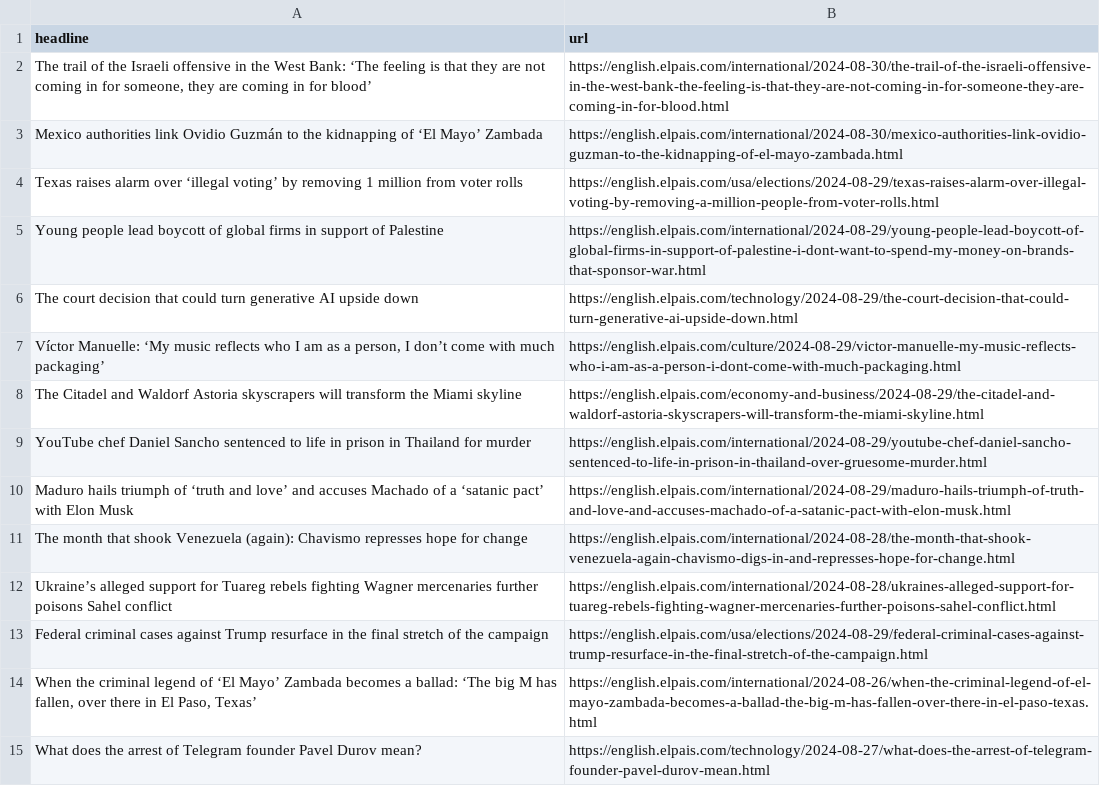
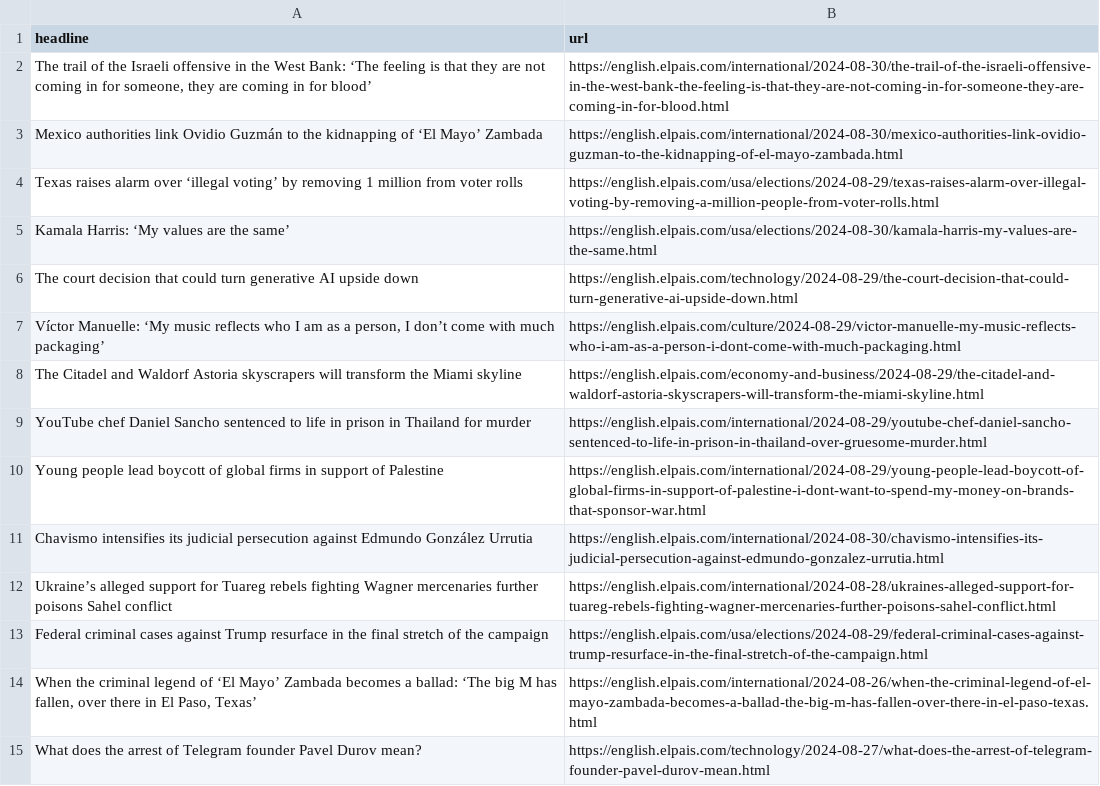
Before and after one commit to jsoma/el-pais-autoscraper, a CSV file: headlines.csv, drawn as a sheet; only a part is shown.

```diff
--- a/headlines.csv
+++ b/headlines.csv
@@ -4,3 +4,3 @@ Mexico authorities link Ovidio Guzmán to the kidnapping of ‘El Mayo’ Zambad
 Texas raises alarm over ‘illegal voting’ by removing 1 million from voter rolls,https://english.elpais.com/usa/elections/2024-08-29/texas-raises-alarm-over-illegal-voting-by-removing-a-million-people-from-voter-rolls.html
-Young people lead boycott of global firms in support of Palestine,https://english.elpais.com/international/2024-08-29/young-people-lead-boycott-of-global-firms-in-support-of-palestine-i-dont-want-to-spend-my-money-on-brands-that-sponsor-war.html
+Kamala Harris: ‘My values are the same’ ,https://english.elpais.com/usa/elections/2024-08-30/kamala-harris-my-values-are-the-same.html
 The court decision that could turn generative AI upside down ,https://english.elpais.com/technology/2024-08-29/the-court-decision-that-could-turn-generative-ai-upside-down.html
@@ -9,4 +9,4 @@ The Citadel and Waldorf Astoria skyscrapers will transform the Miami skyline,htt
 YouTube chef Daniel Sancho sentenced to life in prison in Thailand for murder,https://english.elpais.com/international/2024-08-29/youtube-chef-daniel-sancho-sentenced-to-life-in-prison-in-thailand-over-gruesome-murder.html
-Maduro hails triumph of ‘truth and love’ and accuses Machado of a ‘satanic pact’ with Elon Musk,https://english.elpais.com/international/2024-08-29/maduro-hails-triumph-of-truth-and-love-and-accuses-machado-of-a-satanic-pact-with-elon-musk.html
-The month that shook Venezuela (again): Chavismo represses hope for change,https://english.elpais.com/international/2024-08-28/the-month-that-shook-venezuela-again-chavismo-digs-in-and-represses-hope-for-change.html
+Young people lead boycott of global firms in support of Palestine,https://english.elpais.com/international/2024-08-29/young-people-lead-boycott-of-global-firms-in-support-of-palestine-i-dont-want-to-spend-my-money-on-brands-that-sponsor-war.html
+Chavismo intensifies its judicial persecution against Edmundo González Urrutia,https://english.elpais.com/international/2024-08-30/chavismo-intensifies-its-judicial-persecution-against-edmundo-gonzalez-urrutia.html
 Ukraine’s alleged support for Tuareg rebels fighting Wagner mercenaries further poisons Sahel conflict,https://english.elpais.com/international/2024-08-28/ukraines-alleged-support-for-tuareg-rebels-fighting-wagner-mercenaries-further-poisons-sahel-conflict.html
```
